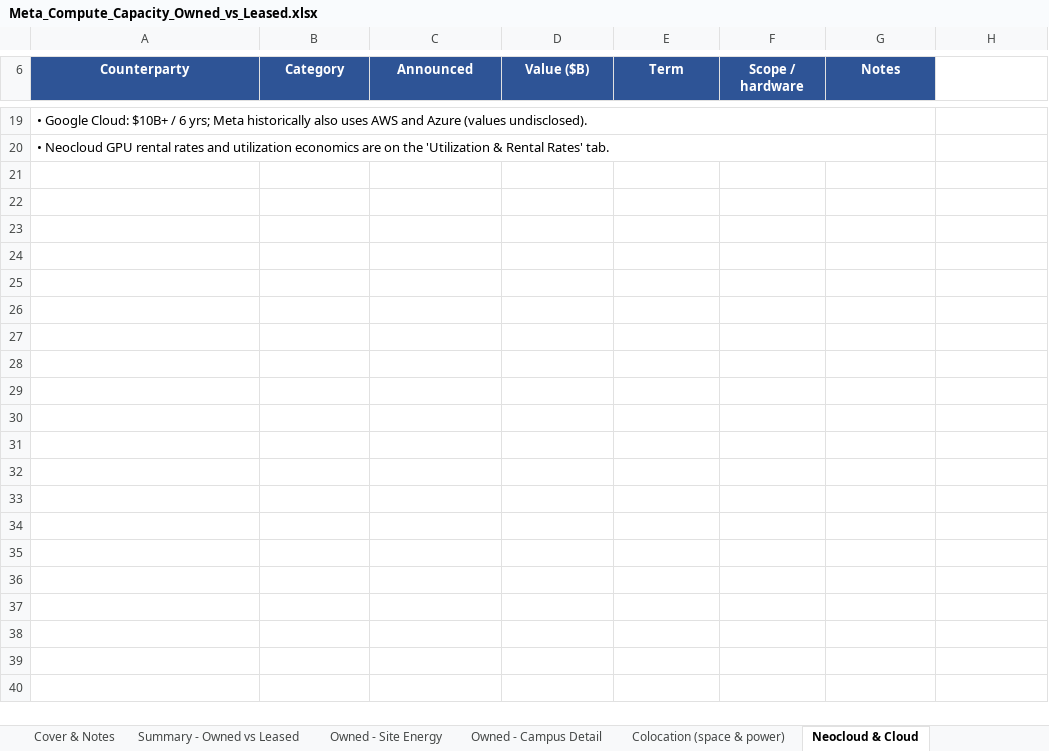
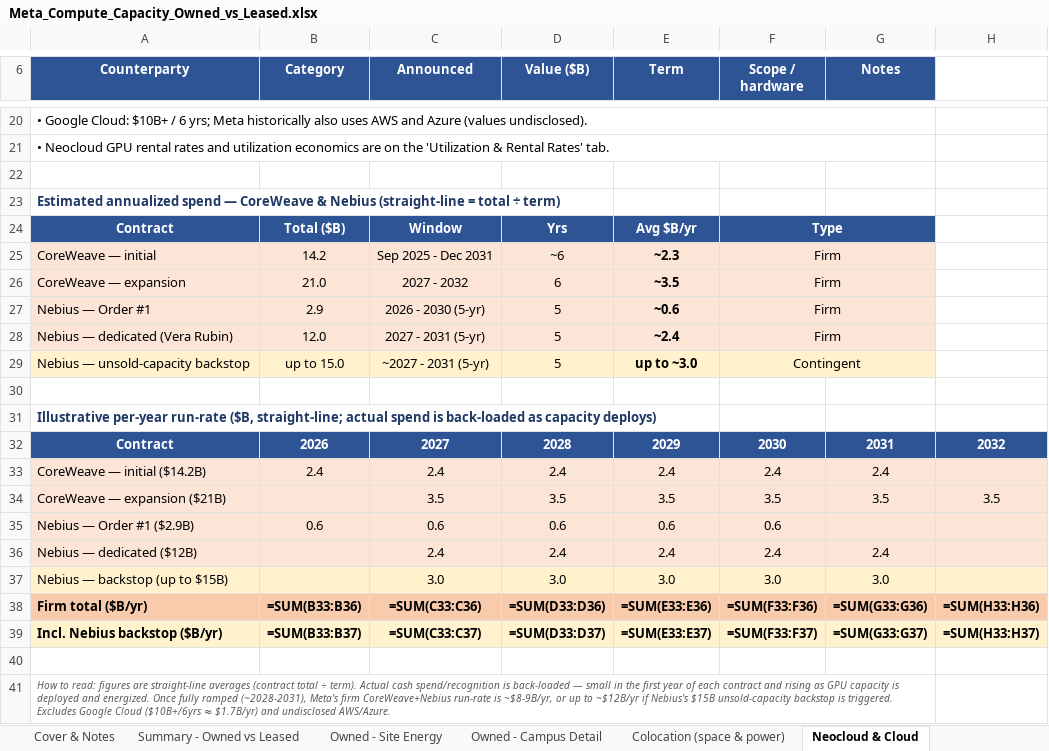
Before and after one commit to ms4674/Equity-research, an Excel workbook: meta-compute-capacity/Meta_Compute_Capacity_Owned_vs_Leased.xlsx, sheet Neocloud & Cloud, drawn as a sheet; only a part is shown, gaps mark what is left out; values as stored, in another font and other column widths than the file's, no borders; formulas without a stored value are shown as written; the diff covers the shown part only; the diff names each change by its address in the sheet, - before the commit and + after, or states it on an @@ line.

```diff
--- a/meta-compute-capacity/Meta_Compute_Capacity_Owned_vs_Leased.xlsx (sheet Neocloud & Cloud)
+++ b/meta-compute-capacity/Meta_Compute_Capacity_Owned_vs_Leased.xlsx (sheet Neocloud & Cloud)
+row 22: (empty)
+row 23: Estimated annualized spend — CoreWeave & Nebius (straight-line = total ÷ term)
+row 24: Contract | Total ($B) | Window | Yrs | Avg $B/yr | Type
+row 25: CoreWeave — initial | 14.2 | Sep 2025 - Dec 2031 | ~6 | ~2.3 | Firm
+row 26: CoreWeave — expansion | 21.0 | 2027 - 2032 | 6 | ~3.5 | Firm
+row 27: Nebius — Order #1 | 2.9 | 2026 - 2030 (5-yr) | 5 | ~0.6 | Firm
+row 28: Nebius — dedicated (Vera Rubin) | 12.0 | 2027 - 2031 (5-yr) | 5 | ~2.4 | Firm
+row 29: Nebius — unsold-capacity backstop | up to 15.0 | ~2027 - 2031 (5-yr) | 5 | up to ~3.0 | Contingent
+row 30: (empty)
+row 31: Illustrative per-year run-rate ($B, straight-line; actual spend is back-loaded as capacity deploys)
+row 32: Contract | 2026 | 2027 | 2028 | 2029 | 2030 | 2031 | 2032
+row 33: CoreWeave — initial ($14.2B) | 2.4 | 2.4 | 2.4 | 2.4 | 2.4 | 2.4
+row 34: CoreWeave — expansion ($21B) |  | 3.5 | 3.5 | 3.5 | 3.5 | 3.5 | 3.5
+row 35: Nebius — Order #1 ($2.9B) | 0.6 | 0.6 | 0.6 | 0.6 | 0.6
+row 36: Nebius — dedicated ($12B) |  | 2.4 | 2.4 | 2.4 | 2.4 | 2.4
+row 37: Nebius — backstop (up to $15B) |  | 3.0 | 3.0 | 3.0 | 3.0 | 3.0
+row 38: Firm total ($B/yr) | =SUM(B33:B36) | =SUM(C33:C36) | =SUM(D33:D36) | =SUM(E33:E36) | =SUM(F33:F36) | =SUM(G33:G36) | =SUM(H33:H36)
+row 39: Incl. Nebius backstop ($B/yr) | =SUM(B33:B37) | =SUM(C33:C37) | =SUM(D33:D37) | =SUM(E33:E37) | =SUM(F33:F37) | =SUM(G33:G37) | =SUM(H33:H37)
+row 40: (empty)
+row 41: How to read: figures are straight-line averages (contract total ÷ term). Actual cash spend/recognition is back-loaded — small in the first year of each contract and rising as GPU capacity is deployed and energized. Once fully ramped (~2028-2031), Meta's firm CoreWeave+Nebius run-rate is ~$8-9B/yr, or up to ~$12B/yr if Nebius's $15B unsold-capacity backstop is triggered. Excludes Google Cloud ($10B+/6yrs ≈ $1.7B/yr) and undisclosed AWS/Azure.
```
Also changed, not shown: 2 added rows, 1 removed row and 1 edited cell elsewhere in this sheet, sheet Summary - Owned vs Leased, sheet Cover & Notes, charts or pictures, 2 other files.
